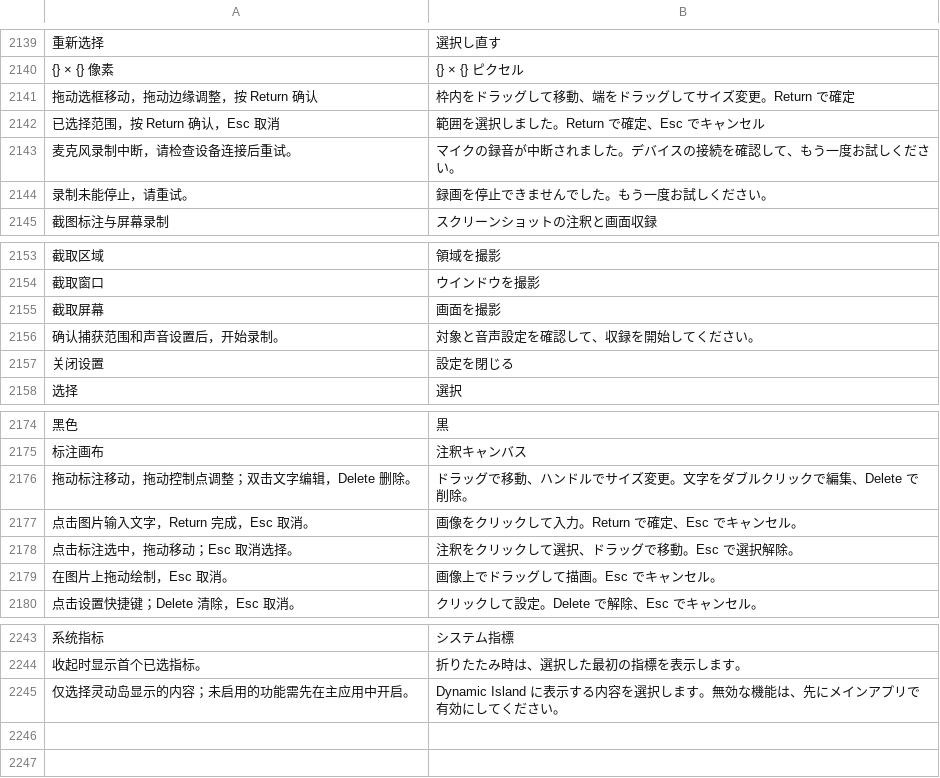
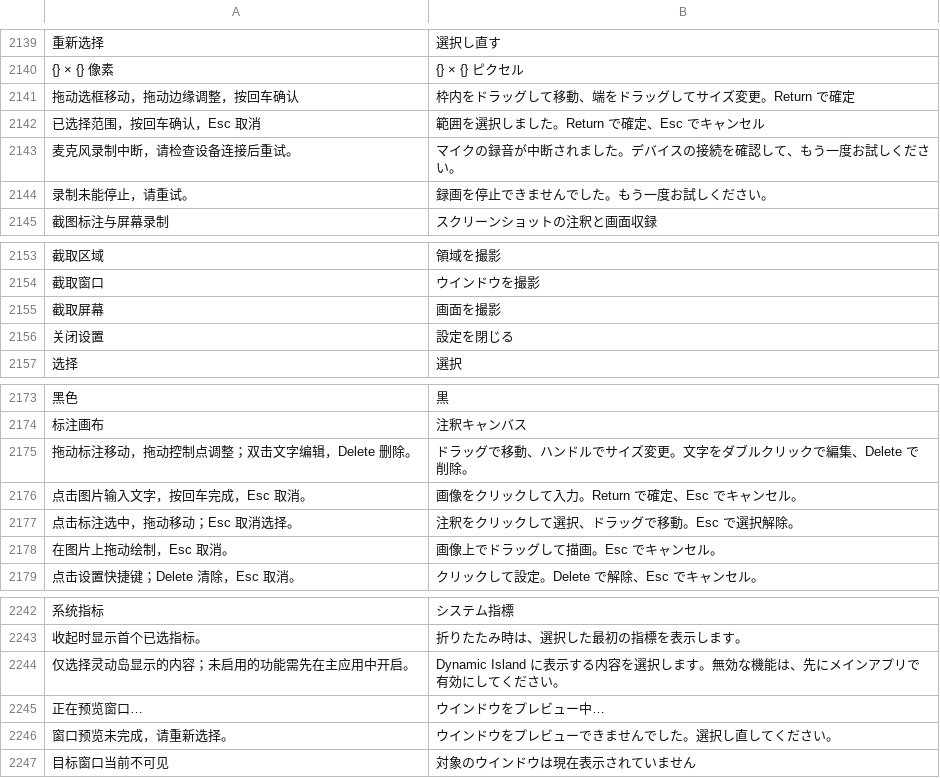
Before and after one commit to ysicing/XStats, a TSV file: Packages/XStatsKit/Sources/Localization/Resources/ja.tsv, drawn as a sheet; only a part is shown, gaps mark what is left out; removed rows and columns are numbered as before the commit, all else as after; the diff names each change by its address in the sheet, - before the commit and + after, or states it on an @@ line.

```diff
--- a/Packages/XStatsKit/Sources/Localization/Resources/ja.tsv
+++ b/Packages/XStatsKit/Sources/Localization/Resources/ja.tsv
-A2141: 拖动选框移动，拖动边缘调整，按 Return 确认
+A2141: 拖动选框移动，拖动边缘调整，按回车确认
-A2142: 已选择范围，按 Return 确认，Esc 取消
+A2142: 已选择范围，按回车确认，Esc 取消
-row 2156: 确认捕获范围和声音设置后，开始录制。 | 対象と音声設定を確認して、収録を開始してください。
-A2176: 点击图片输入文字，Return 完成，Esc 取消。
+A2176: 点击图片输入文字，按回车完成，Esc 取消。
+row 2245: 正在预览窗口… | ウインドウをプレビュー中…
+row 2246: 窗口预览未完成，请重新选择。 | ウインドウをプレビューできませんでした。選択し直してください。
+row 2247: 目标窗口当前不可见 | 対象のウインドウは現在表示されていません
```
Also changed, not shown: Packages/XStatsKit/Sources/Localization/Resources/ar.tsv, Packages/XStatsKit/Sources/Localization/Resources/de.tsv, 20 other files.
